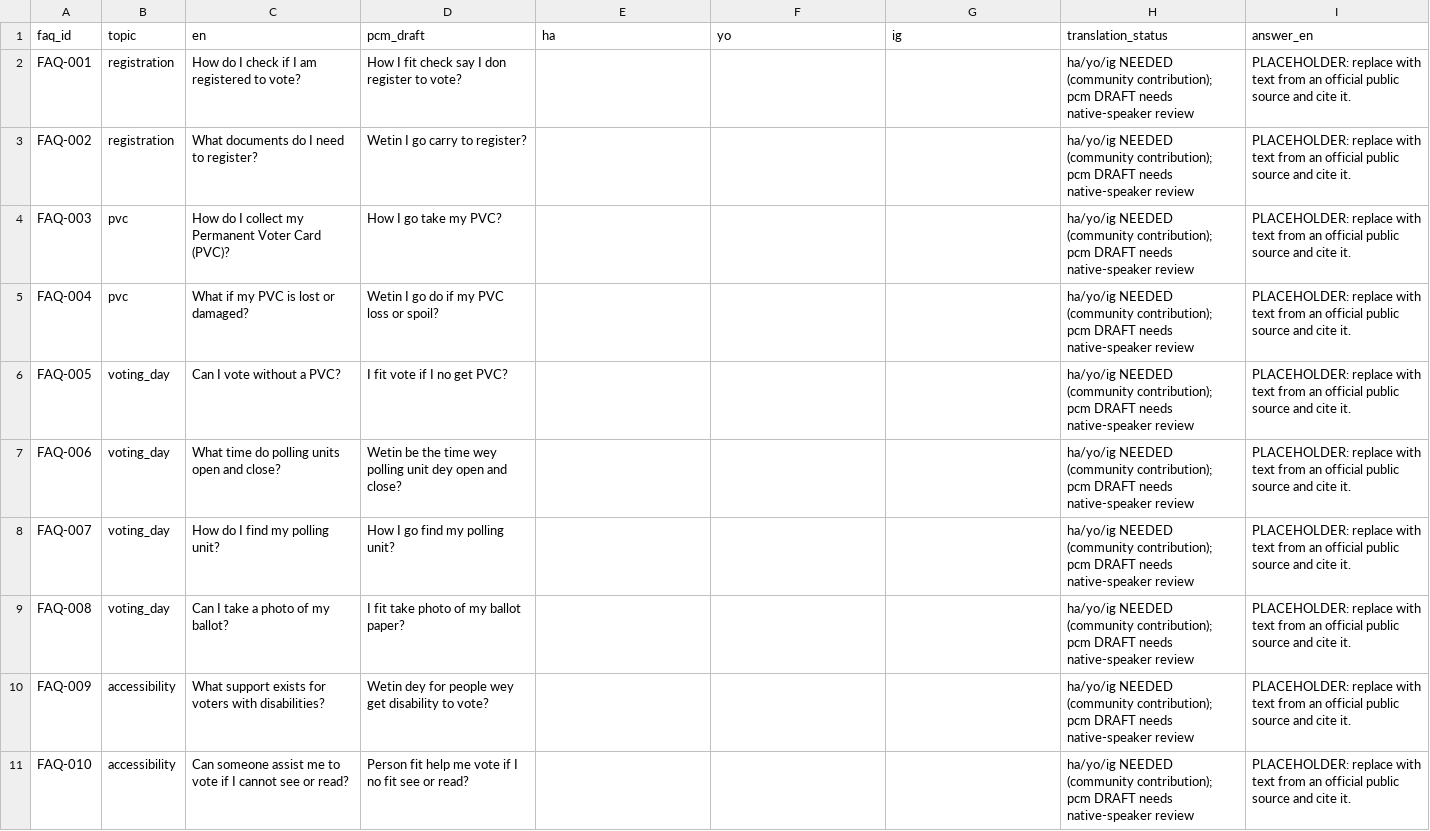
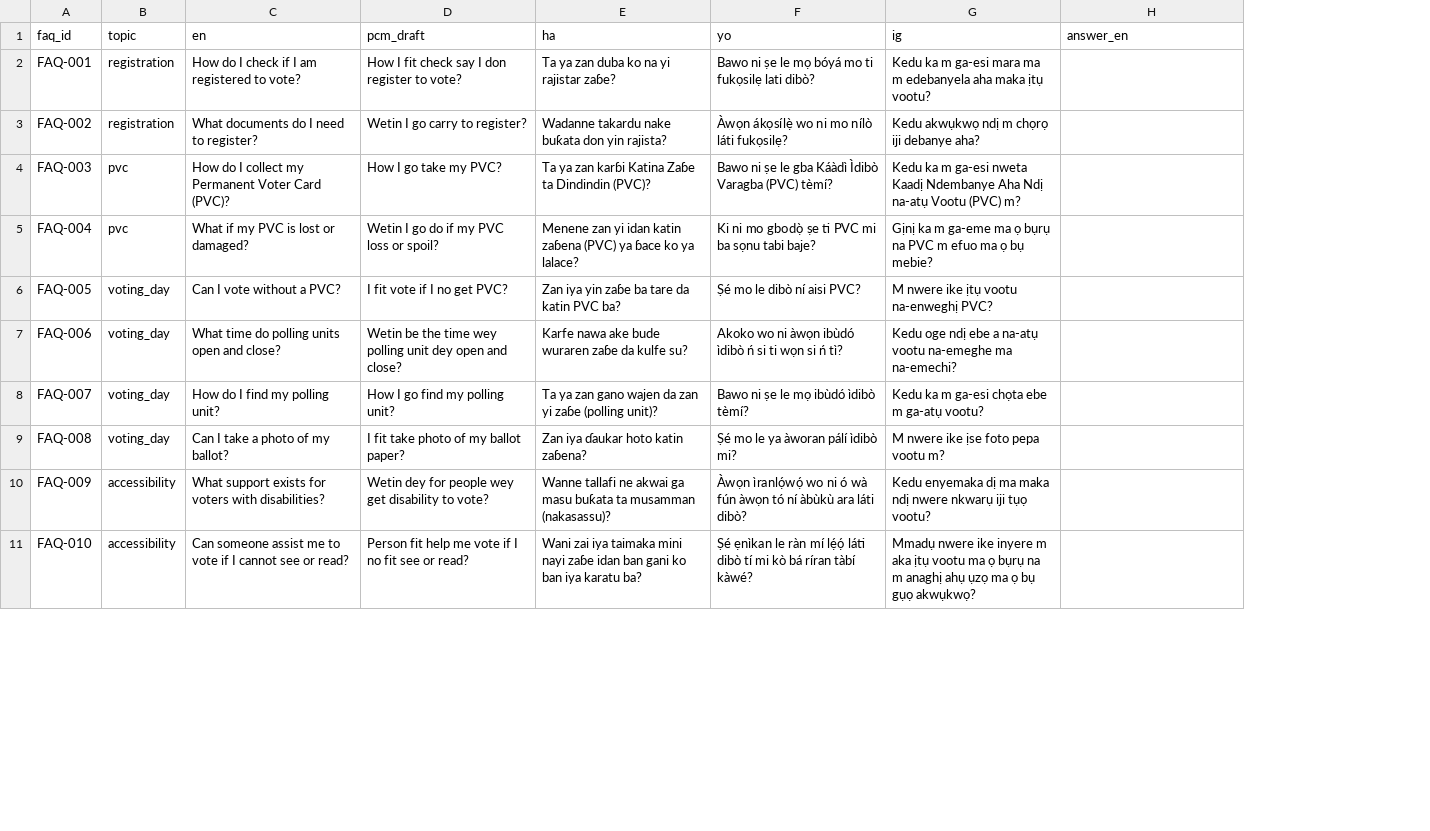
Before and after one commit to Rise-Networks-AI-Labs/-AI4Elections-Hackathon, a CSV file: data/synthetic/voter_info_faq_multilingual.csv, drawn as a sheet; only a part is shown; removed rows and columns are numbered as before the commit, all else as after; the diff covers the shown part only; the diff names each change by its address in the sheet, - before the commit and + after, or states it on an @@ line.

Commit message:
Update voter_info_faq_multilingual.csv

```diff
--- a/data/synthetic/voter_info_faq_multilingual.csv
+++ b/data/synthetic/voter_info_faq_multilingual.csv
-column H (translation_status), rows 2-11: all ha/yo/ig NEEDED (community contribution); pcm DRAFT needs native-speaker review
-E2 (ha): (empty)
+E2 (ha): Ta ya zan duba ko na yi rajistar zaɓe?
-F2 (yo): (empty)
+F2 (yo): Bawo ni ṣe le mọ bóyá mo ti fukọsilẹ lati dibò?
-G2 (ig): (empty)
+G2 (ig): Kedu ka m ga-esi mara ma m edebanyela aha maka ịtụ vootu?
-H2:H11 (answer_en): PLACEHOLDER: replace with text from an official public source and cite it.
+H2:H11 (answer_en): (empty)
-E3 (ha): (empty)
+E3 (ha): Wadanne takardu nake buƙata don yin rajista?
-F3 (yo): (empty)
+F3 (yo): Àwọn ákọsílẹ̀ wo ni mo nílò láti fukọsilẹ?
-G3 (ig): (empty)
+G3 (ig): Kedu akwụkwọ ndị m chọrọ iji debanye aha?
-E4 (ha): (empty)
+E4 (ha): Ta ya zan karɓi Katina Zaɓe ta Dindindin (PVC)?
-F4 (yo): (empty)
+F4 (yo): Bawo ni ṣe le gba Káàdì Ìdibò Varagba (PVC) tèmí?
-G4 (ig): (empty)
+G4 (ig): Kedu ka m ga-esi nweta Kaadị Ndembanye Aha Ndị na-atụ Vootu (PVC) m?
-E5 (ha): (empty)
+E5 (ha): Menene zan yi idan katin zaɓena (PVC) ya ɓace ko ya lalace?
-F5 (yo): (empty)
+F5 (yo): Ki ni mo gbodọ̀ ṣe ti PVC mi ba sọnu tabi baje?
-G5 (ig): (empty)
+G5 (ig): Gịnị ka m ga-eme ma ọ bụrụ na PVC m efuo ma ọ bụ mebie?
-E6 (ha): (empty)
+E6 (ha): Zan iya yin zaɓe ba tare da katin PVC ba?
-F6 (yo): (empty)
+F6 (yo): Ṣé mo le dibò ní aisi PVC?
-G6 (ig): (empty)
+G6 (ig): M nwere ike ịtụ vootu na-enweghị PVC?
-E7 (ha): (empty)
+E7 (ha): Karfe nawa ake bude wuraren zaɓe da kulfe su?
-F7 (yo): (empty)
+F7 (yo): Akoko wo ni àwọn ibùdó ìdibò ń si ti wọn si ń tì?
-G7 (ig): (empty)
+G7 (ig): Kedu oge ndị ebe a na-atụ vootu na-emeghe ma na-emechi?
-E8 (ha): (empty)
+E8 (ha): Ta ya zan gano wajen da zan yi zaɓe (polling unit)?
-F8 (yo): (empty)
+F8 (yo): Bawo ni ṣe le mọ ibùdó ìdibò tèmí?
-G8 (ig): (empty)
+G8 (ig): Kedu ka m ga-esi chọta ebe m ga-atụ vootu?
-E9 (ha): (empty)
+E9 (ha): Zan iya ɗaukar hoto katin zaɓena?
-F9 (yo): (empty)
+F9 (yo): Ṣé mo le ya àworan pálí ìdibò mi?
-G9 (ig): (empty)
+G9 (ig): M nwere ike ịse foto pepa vootu m?
-E10 (ha): (empty)
+E10 (ha): Wanne tallafi ne akwai ga masu buƙata ta musamman (nakasassu)?
-F10 (yo): (empty)
+F10 (yo): Àwọn ìranlọ́wọ́ wo ni ó wà fún àwọn tó ní àbùkù ara láti dibò?
-G10 (ig): (empty)
+G10 (ig): Kedu enyemaka dị ma maka ndị nwere nkwarụ iji tụọ vootu?
-E11 (ha): (empty)
+E11 (ha): Wani zai iya taimaka mini nayi zaɓe idan ban gani ko ban iya karatu ba?
-F11 (yo): (empty)
+F11 (yo): Ṣé ẹnìkan le ràn mí lẹ́ọ́ láti dibò tí mi kò bá ríran tàbí kàwé?
-G11 (ig): (empty)
+G11 (ig): Mmadụ nwere ike inyere m aka ịtụ vootu ma ọ bụrụ na m anaghị ahụ ụzọ ma ọ bụ gụọ akwụkwọ?
```
Also changed, not shown: 40 edited cells elsewhere in this file.
